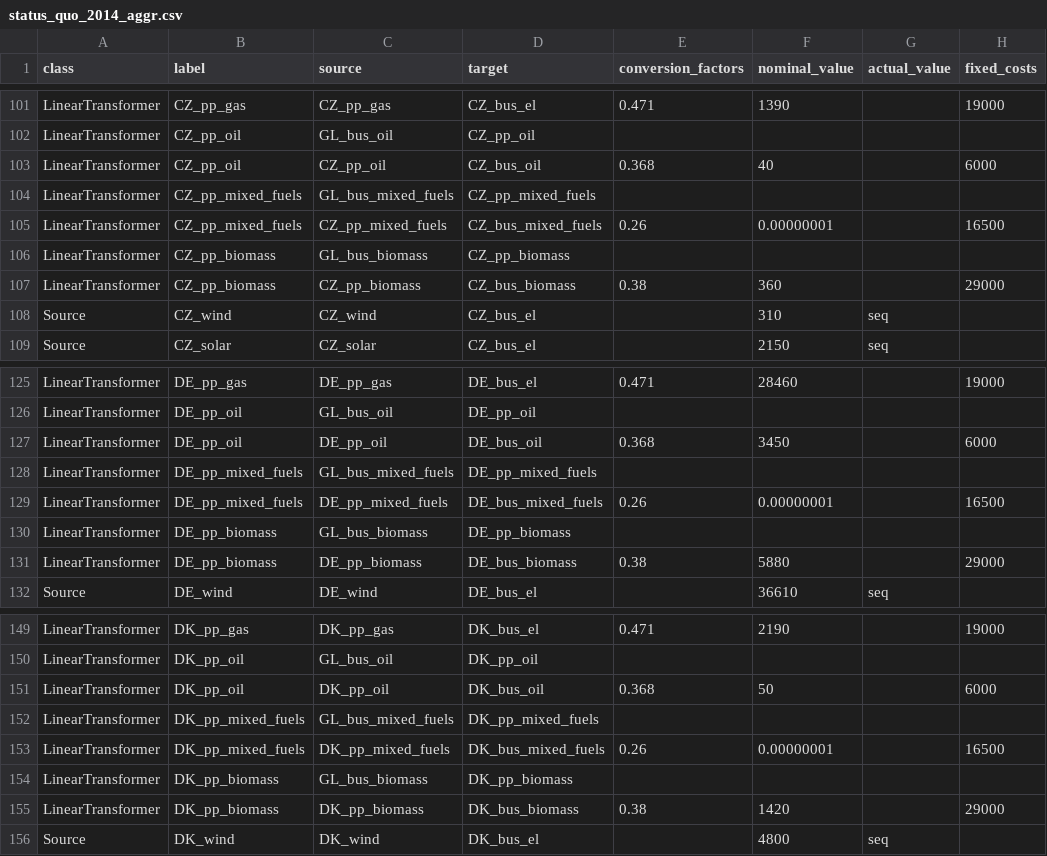
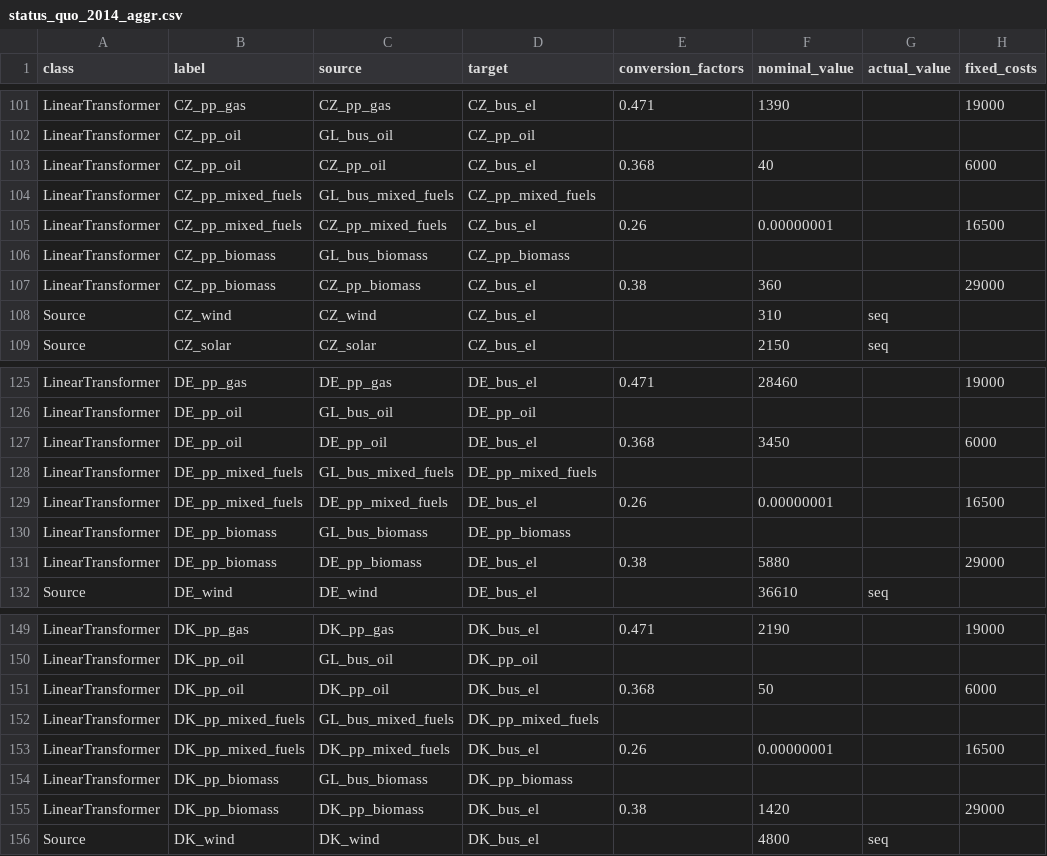
Before and after one commit to oemof/oemof-solph, a CSV file: examples/solph/nodes_from_csv/status_quo_2014_aggr.csv, drawn as a sheet; only a part is shown, gaps mark what is left out; the diff covers the shown part only; the diff names each change by its address in the sheet, - before the commit and + after, or states it on an @@ line.

```diff
--- a/examples/solph/nodes_from_csv/status_quo_2014_aggr.csv
+++ b/examples/solph/nodes_from_csv/status_quo_2014_aggr.csv
-D103 (target): CZ_bus_oil
+D103 (target): CZ_bus_el
-D105 (target): CZ_bus_mixed_fuels
+D105 (target): CZ_bus_el
-D107 (target): CZ_bus_biomass
+D107 (target): CZ_bus_el
-D127 (target): DE_bus_oil
+D127 (target): DE_bus_el
-D129 (target): DE_bus_mixed_fuels
+D129 (target): DE_bus_el
-D131 (target): DE_bus_biomass
+D131 (target): DE_bus_el
-D151 (target): DK_bus_oil
+D151 (target): DK_bus_el
-D153 (target): DK_bus_mixed_fuels
+D153 (target): DK_bus_el
-D155 (target): DK_bus_biomass
+D155 (target): DK_bus_el
```
Also changed, not shown: 27 edited cells elsewhere in this file, examples/solph/nodes_from_csv/data_DE_2014_ENTSO-E.csv, 1 other file.
